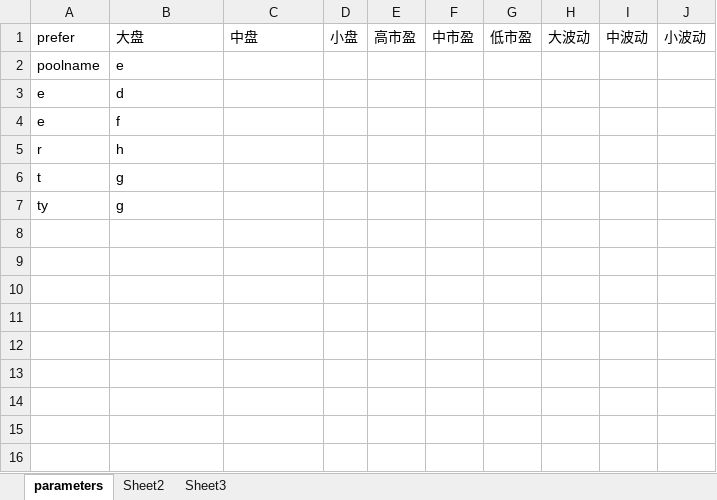
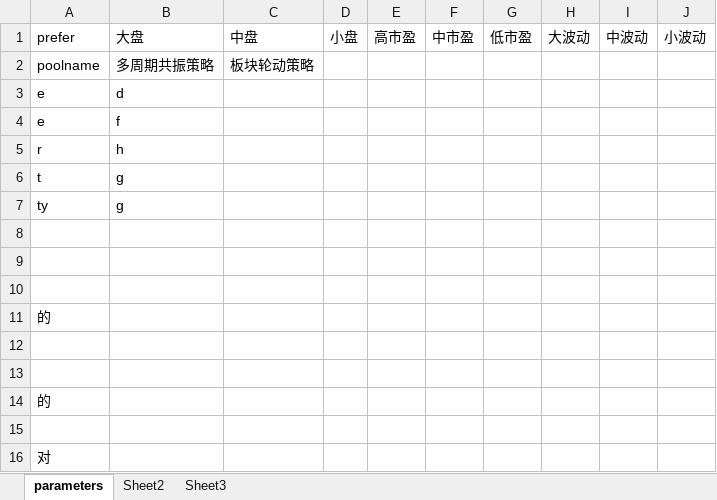
Before and after one commit to Eason7663/Junit_http, an Excel workbook: dat/test case.xlsx, sheet parameters, drawn as a sheet; values as stored, in another font and other column widths than the file's, no borders; the diff names each change by its address in the sheet, - before the commit and + after, or states it on an @@ line.

```diff
--- a/dat/test case.xlsx (sheet parameters)
+++ b/dat/test case.xlsx (sheet parameters)
-B2: e
+B2: 多周期共振策略
-C2: (empty)
+C2: 板块轮动策略
+row 8: (empty)
+row 9: (empty)
+row 10: (empty)
+row 11: 的
+row 12: (empty)
+row 13: (empty)
+row 14: 的
+row 15: (empty)
+row 16: 对
```
Also changed, not shown: sheet Sheet2, 3 other files.
